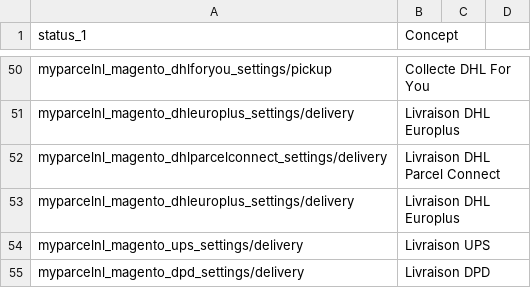
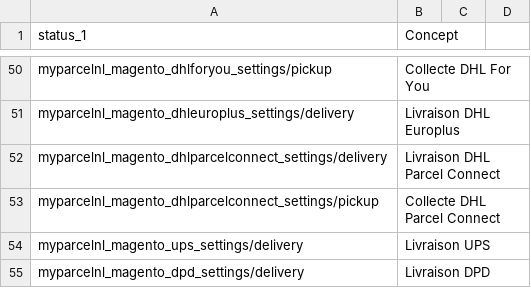
Before and after one commit to myparcelnl/magento, a CSV file: i18n/fr_FR.csv, drawn as a sheet; only a part is shown, gaps mark what is left out; removed rows and columns are numbered as before the commit, all else as after; the diff names each change by its address in the sheet, - before the commit and + after, or states it on an @@ line.

```diff
--- a/i18n/fr_FR.csv
+++ b/i18n/fr_FR.csv
-row 53: myparcelnl_magento_dhleuroplus_settings/delivery | Livraison DHL Europlus
+row 53: myparcelnl_magento_dhlparcelconnect_settings/pickup | Collecte DHL Parcel Connect
```
Also changed, not shown: i18n/en_US.csv, i18n/nl_NL.csv, 1 other file.
